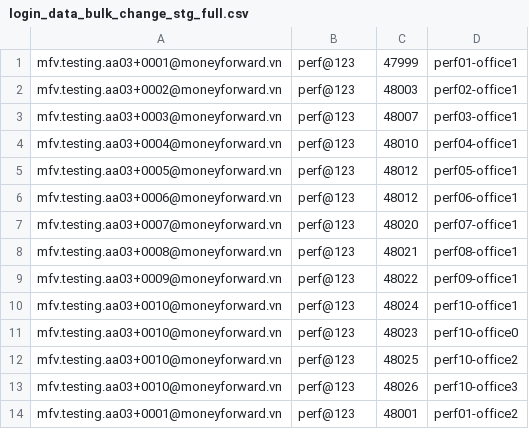
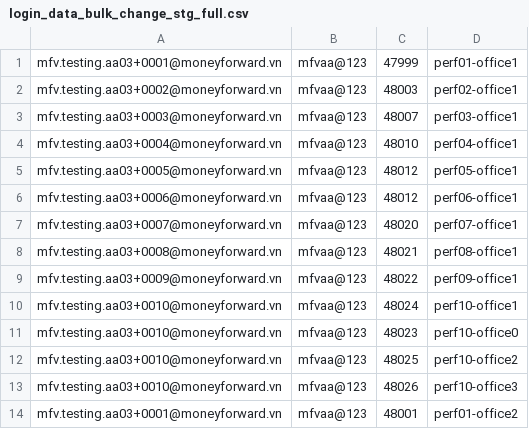
Before and after one commit to moneyforward/aa_performance_jmeter, a CSV file: data/login/login_data_bulk_change_stg_full.csv, drawn as a sheet.

```diff
--- a/data/login/login_data_bulk_change_stg_full.csv
+++ b/data/login/login_data_bulk_change_stg_full.csv
@@ -1,14 +1,14 @@
-mfv.testing.aa03+0001@moneyforward.vn,perf@123,47999,perf01-office1
-mfv.testing.aa03+0002@moneyforward.vn,perf@123,48003,perf02-office1
-mfv.testing.aa03+0003@moneyforward.vn,perf@123,48007,perf03-office1
-mfv.testing.aa03+0004@moneyforward.vn,perf@123,48010,perf04-office1
-mfv.testing.aa03+0005@moneyforward.vn,perf@123,48012,perf05-office1
-mfv.testing.aa03+0006@moneyforward.vn,perf@123,48012,perf06-office1
-mfv.testing.aa03+0007@moneyforward.vn,perf@123,48020,perf07-office1
-mfv.testing.aa03+0008@moneyforward.vn,perf@123,48021,perf08-office1
-mfv.testing.aa03+0009@moneyforward.vn,perf@123,48022,perf09-office1
-mfv.testing.aa03+0010@moneyforward.vn,perf@123,48024,perf10-office1
-mfv.testing.aa03+0010@moneyforward.vn,perf@123,48023,perf10-office0
-mfv.testing.aa03+0010@moneyforward.vn,perf@123,48025,perf10-office2
-mfv.testing.aa03+0010@moneyforward.vn,perf@123,48026,perf10-office3
-mfv.testing.aa03+0001@moneyforward.vn,perf@123,48001,perf01-office2
+mfv.testing.aa03+0001@moneyforward.vn,mfvaa@123,47999,perf01-office1
+mfv.testing.aa03+0002@moneyforward.vn,mfvaa@123,48003,perf02-office1
+mfv.testing.aa03+0003@moneyforward.vn,mfvaa@123,48007,perf03-office1
+mfv.testing.aa03+0004@moneyforward.vn,mfvaa@123,48010,perf04-office1
+mfv.testing.aa03+0005@moneyforward.vn,mfvaa@123,48012,perf05-office1
+mfv.testing.aa03+0006@moneyforward.vn,mfvaa@123,48012,perf06-office1
+mfv.testing.aa03+0007@moneyforward.vn,mfvaa@123,48020,perf07-office1
+mfv.testing.aa03+0008@moneyforward.vn,mfvaa@123,48021,perf08-office1
+mfv.testing.aa03+0009@moneyforward.vn,mfvaa@123,48022,perf09-office1
+mfv.testing.aa03+0010@moneyforward.vn,mfvaa@123,48024,perf10-office1
+mfv.testing.aa03+0010@moneyforward.vn,mfvaa@123,48023,perf10-office0
+mfv.testing.aa03+0010@moneyforward.vn,mfvaa@123,48025,perf10-office2
+mfv.testing.aa03+0010@moneyforward.vn,mfvaa@123,48026,perf10-office3
+mfv.testing.aa03+0001@moneyforward.vn,mfvaa@123,48001,perf01-office2
```
Also changed, not shown: data/bulk_change/fa/perf_fixed_asset_normal_1.csv, data/bulk_change/fa/perf_fixed_asset_normal_500.csv, 6 other files.
